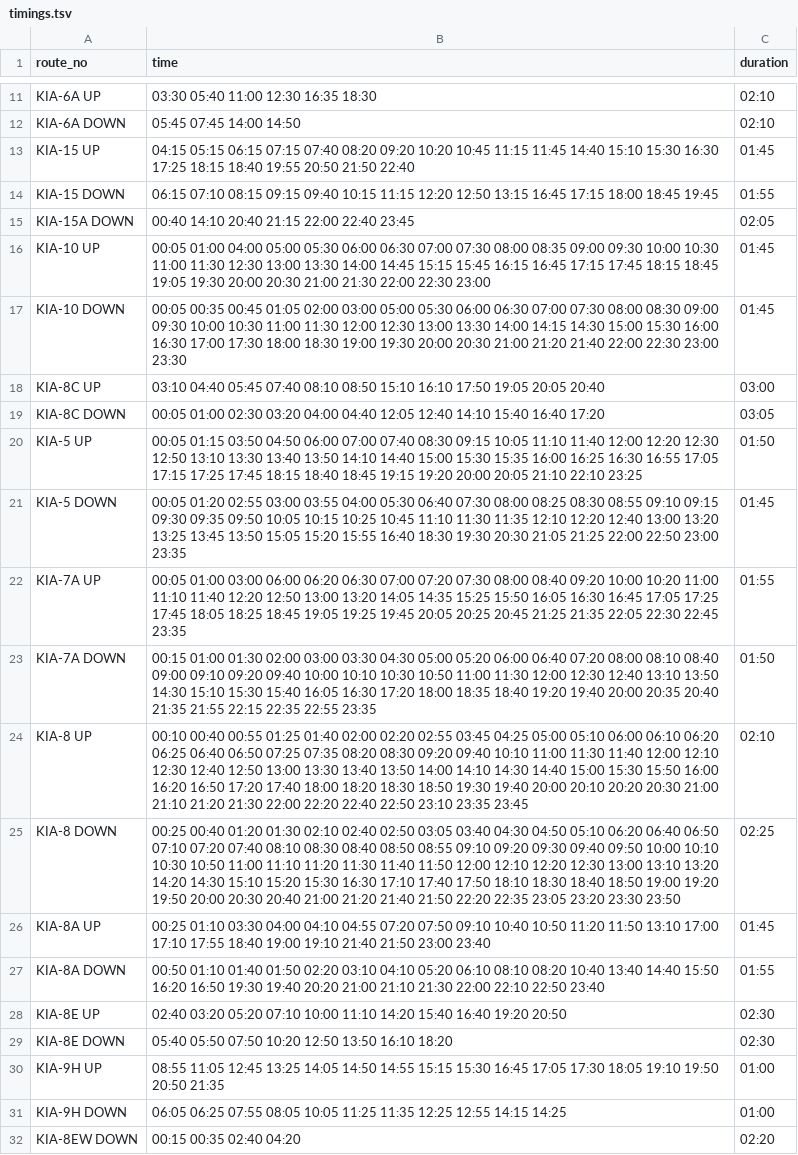
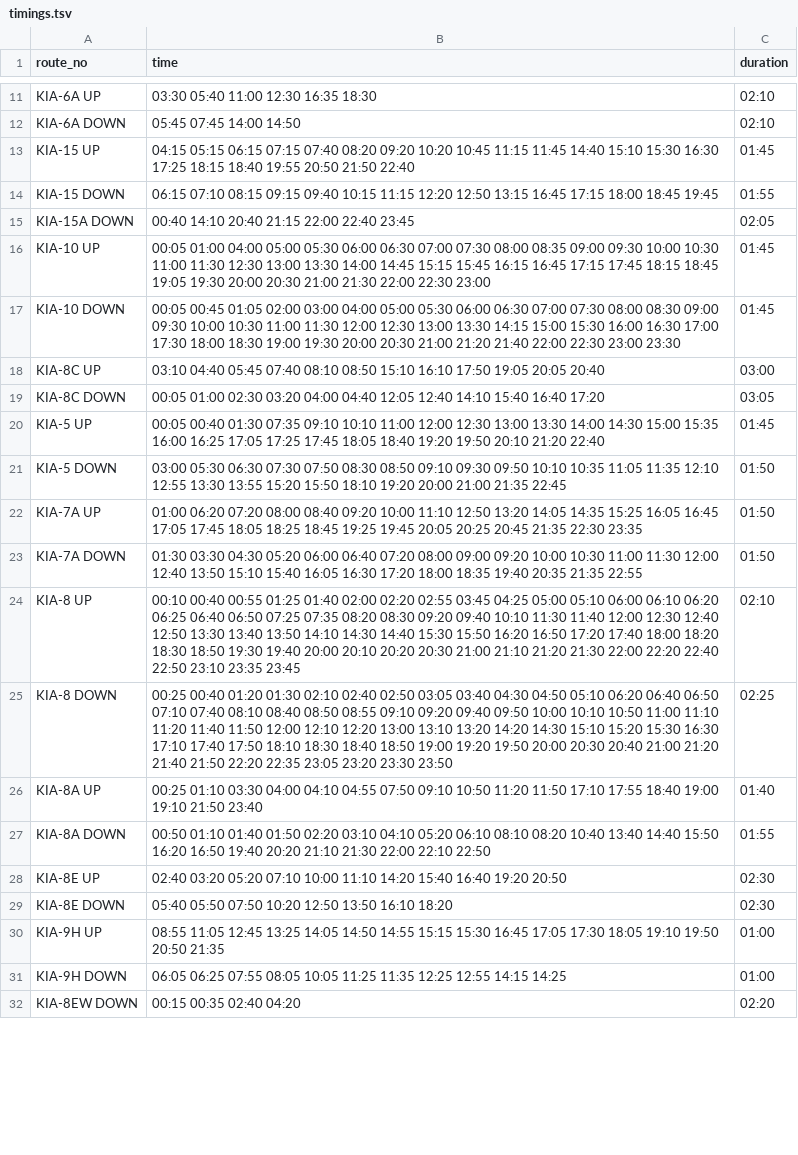
Before and after one commit to croyla/kia-live-serverside, a TSV file: in/helpers/construct_timings/timings.tsv, drawn as a sheet; only a part is shown, gaps mark what is left out; the diff covers the shown part only.

```diff
--- a/in/helpers/construct_timings/timings.tsv
+++ b/in/helpers/construct_timings/timings.tsv
@@ -16,13 +16,13 @@ KIA-15A DOWN	00:40 14:10 20:40 21:15 22:00 22:40 23:45	02:05
 KIA-10 UP	00:05 01:00 04:00 05:00 05:30 06:00 06:30 07:00 07:30 08:00 08:35 09:00 09:30 10:00 10:30 11:00 11:30 12:30 13:00 13:30 14:00 14:45 15:15 15:45 16:15 16:45 17:15 17:45 18:15 18:45 19:05 19:30 20:00 20:30 21:00 21:30 22:00 22:30 23:00	01:45	
-KIA-10 DOWN	00:05 00:35 00:45 01:05 02:00 03:00 05:00 05:30 06:00 06:30 07:00 07:30 08:00 08:30 09:00 09:30 10:00 10:30 11:00 11:30 12:00 12:30 13:00 13:30 14:00 14:15 14:30 15:00 15:30 16:00 16:30 17:00 17:30 18:00 18:30 19:00 19:30 20:00 20:30 21:00 21:20 21:40 22:00 22:30 23:00 23:30	01:45	
+KIA-10 DOWN	00:05 00:45 01:05 02:00 03:00 04:00 05:00 05:30 06:00 06:30 07:00 07:30 08:00 08:30 09:00 09:30 10:00 10:30 11:00 11:30 12:00 12:30 13:00 13:30 14:15 15:00 15:30 16:00 16:30 17:00 17:30 18:00 18:30 19:00 19:30 20:00 20:30 21:00 21:20 21:40 22:00 22:30 23:00 23:30	01:45	
 KIA-8C UP	03:10 04:40 05:45 07:40 08:10 08:50 15:10 16:10 17:50 19:05 20:05 20:40	03:00	
 KIA-8C DOWN	00:05 01:00 02:30 03:20 04:00 04:40 12:05 12:40 14:10 15:40 16:40 17:20	03:05	
-KIA-5 UP	00:05 01:15 03:50 04:50 06:00 07:00 07:40 08:30 09:15 10:05 11:10 11:40 12:00 12:20 12:30 12:50 13:10 13:30 13:40 13:50 14:10 14:40 15:00 15:30 15:35 16:00 16:25 16:30 16:55 17:05 17:15 17:25 17:45 18:15 18:40 18:45 19:15 19:20 20:00 20:05 21:10 22:10 23:25	01:50	
-KIA-5 DOWN	00:05 01:20 02:55 03:00 03:55 04:00 05:30 06:40 07:30 08:00 08:25 08:30 08:55 09:10 09:15 09:30 09:35 09:50 10:05 10:15 10:25 10:45 11:10 11:30 11:35 12:10 12:20 12:40 13:00 13:20 13:25 13:45 13:50 15:05 15:20 15:55 16:40 18:30 19:30 20:30 21:05 21:25 22:00 22:50 23:00 23:35	01:45	
-KIA-7A UP	00:05 01:00 03:00 06:00 06:20 06:30 07:00 07:20 07:30 08:00 08:40 09:20 10:00 10:20 11:00 11:10 11:40 12:20 12:50 13:00 13:20 14:05 14:35 15:25 15:50 16:05 16:30 16:45 17:05 17:25 17:45 18:05 18:25 18:45 19:05 19:25 19:45 20:05 20:25 20:45 21:25 21:35 22:05 22:30 22:45 23:35	01:55	
-KIA-7A DOWN	00:15 01:00 01:30 02:00 03:00 03:30 04:30 05:00 05:20 06:00 06:40 07:20 08:00 08:10 08:40 09:00 09:10 09:20 09:40 10:00 10:10 10:30 10:50 11:00 11:30 12:00 12:30 12:40 13:10 13:50 14:30 15:10 15:30 15:40 16:05 16:30 17:20 18:00 18:35 18:40 19:20 19:40 20:00 20:35 20:40 21:35 21:55 22:15 22:35 22:55 23:35	01:50	
-KIA-8 UP	00:10 00:40 00:55 01:25 01:40 02:00 02:20 02:55 03:45 04:25 05:00 05:10 06:00 06:10 06:20 06:25 06:40 06:50 07:25 07:35 08:20 08:30 09:20 09:40 10:10 11:00 11:30 11:40 12:00 12:10 12:30 12:40 12:50 13:00 13:30 13:40 13:50 14:00 14:10 14:30 14:40 15:00 15:30 15:50 16:00 16:20 16:50 17:20 17:40 18:00 18:20 18:30 18:50 19:30 19:40 20:00 20:10 20:20 20:30 21:00 21:10 21:20 21:30 22:00 22:20 22:40 22:50 23:10 23:35 23:45	02:10	
-KIA-8 DOWN	00:25 00:40 01:20 01:30 02:10 02:40 02:50 03:05 03:40 04:30 04:50 05:10 06:20 06:40 06:50 07:10 07:20 07:40 08:10 08:30 08:40 08:50 08:55 09:10 09:20 09:30 09:40 09:50 10:00 10:10 10:30 10:50 11:00 11:10 11:20 11:30 11:40 11:50 12:00 12:10 12:20 12:30 13:00 13:10 13:20 14:20 14:30 15:10 15:20 15:30 16:30 17:10 17:40 17:50 18:10 18:30 18:40 18:50 19:00 19:20 19:50 20:00 20:30 20:40 21:00 21:20 21:40 21:50 22:20 22:35 23:05 23:20 23:30 23:50	02:25	
-KIA-8A UP	00:25 01:10 03:30 04:00 04:10 04:55 07:20 07:50 09:10 10:40 10:50 11:20 11:50 13:10 17:00 17:10 17:55 18:40 19:00 19:10 21:40 21:50 23:00 23:40	01:45	
-KIA-8A DOWN	00:50 01:10 01:40 01:50 02:20 03:10 04:10 05:20 06:10 08:10 08:20 10:40 13:40 14:40 15:50 16:20 16:50 19:30 19:40 20:20 21:00 21:10 21:30 22:00 22:10 22:50 23:40	01:55	
+KIA-5 UP	00:05 00:40 01:30 07:35 09:10 10:10 11:00 12:00 12:30 13:00 13:30 14:00 14:30 15:00 15:35 16:00 16:25 17:05 17:25 17:45 18:05 18:40 19:20 19:50 20:10 21:20 22:40	01:45	
+KIA-5 DOWN	03:00 05:30 06:30 07:30 07:50 08:30 08:50 09:10 09:30 09:50 10:10 10:35 11:05 11:35 12:10 12:55 13:30 13:55 15:20 15:50 18:10 19:20 20:00 21:00 21:35 22:45	01:50	
+KIA-7A UP	01:00 06:20 07:20 08:00 08:40 09:20 10:00 11:10 12:50 13:20 14:05 14:35 15:25 16:05 16:45 17:05 17:45 18:05 18:25 18:45 19:25 19:45 20:05 20:25 20:45 21:35 22:30 23:35	01:50	
+KIA-7A DOWN	01:30 03:30 04:30 05:20 06:00 06:40 07:20 08:00 09:00 09:20 10:00 10:30 11:00 11:30 12:00 12:40 13:50 15:10 15:40 16:05 16:30 17:20 18:00 18:35 19:40 20:35 21:35 22:55	01:50	
+KIA-8 UP	00:10 00:40 00:55 01:25 01:40 02:00 02:20 02:55 03:45 04:25 05:00 05:10 06:00 06:10 06:20 06:25 06:40 06:50 07:25 07:35 08:20 08:30 09:20 09:40 10:10 11:30 11:40 12:00 12:30 12:40 12:50 13:30 13:40 13:50 14:10 14:30 14:40 15:30 15:50 16:20 16:50 17:20 17:40 18:00 18:20 18:30 18:50 19:30 19:40 20:00 20:10 20:20 20:30 21:00 21:10 21:20 21:30 22:00 22:20 22:40 22:50 23:10 23:35 23:45	02:10	
+KIA-8 DOWN	00:25 00:40 01:20 01:30 02:10 02:40 02:50 03:05 03:40 04:30 04:50 05:10 06:20 06:40 06:50 07:10 07:40 08:10 08:40 08:50 08:55 09:10 09:20 09:40 09:50 10:00 10:10 10:50 11:00 11:10 11:20 11:40 11:50 12:00 12:10 12:20 13:00 13:10 13:20 14:20 14:30 15:10 15:20 15:30 16:30 17:10 17:40 17:50 18:10 18:30 18:40 18:50 19:00 19:20 19:50 20:00 20:30 20:40 21:00 21:20 21:40 21:50 22:20 22:35 23:05 23:20 23:30 23:50	02:25	
+KIA-8A UP	00:25 01:10 03:30 04:00 04:10 04:55 07:50 09:10 10:50 11:20 11:50 17:10 17:55 18:40 19:00 19:10 21:50 23:40	01:40	
+KIA-8A DOWN	00:50 01:10 01:40 01:50 02:20 03:10 04:10 05:20 06:10 08:10 08:20 10:40 13:40 14:40 15:50 16:20 16:50 19:40 20:20 21:10 21:30 22:00 22:10 22:50	01:55	
 KIA-8E UP	02:40 03:20 05:20 07:10 10:00 11:10 14:20 15:40 16:40 19:20 20:50	02:30	
```
Also changed, not shown: 24 edited cells elsewhere in this file, 7 other files.
